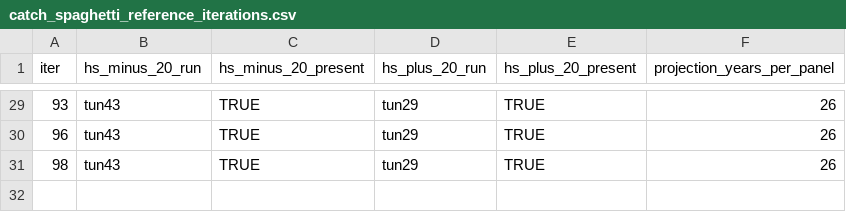
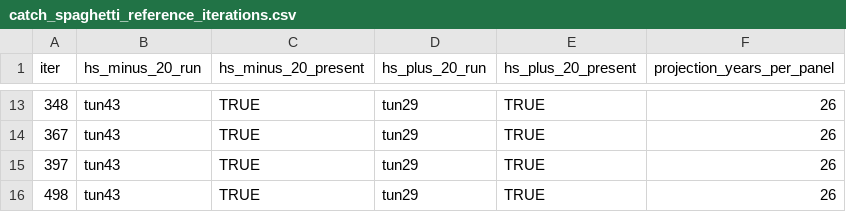
Before and after one commit to SPRFMO/jmMSE26, a CSV file: docs/data/candidates/catch_spaghetti_reference_iterations.csv, drawn as a sheet; only a part is shown, gaps mark what is left out; the diff covers the shown part only.

```diff
--- a/docs/data/candidates/catch_spaghetti_reference_iterations.csv
+++ b/docs/data/candidates/catch_spaghetti_reference_iterations.csv
@@ -29,3 +13,4 @@ iter,hs_minus_20_run,hs_minus_20_present,hs_plus_20_run,hs_plus_20_present,proje
-93,tun43,TRUE,tun29,TRUE,26
-96,tun43,TRUE,tun29,TRUE,26
-98,tun43,TRUE,tun29,TRUE,26
+348,tun43,TRUE,tun29,TRUE,26
+367,tun43,TRUE,tun29,TRUE,26
+397,tun43,TRUE,tun29,TRUE,26
+498,tun43,TRUE,tun29,TRUE,26
```
Also changed, not shown: 16 removed rows and 9 edited cells elsewhere in this file, docs/data/candidates/candidate_quilt_reference_summary.csv, docs/data/candidates/candidate_scorecard_input_reference.csv, 13 other files.
